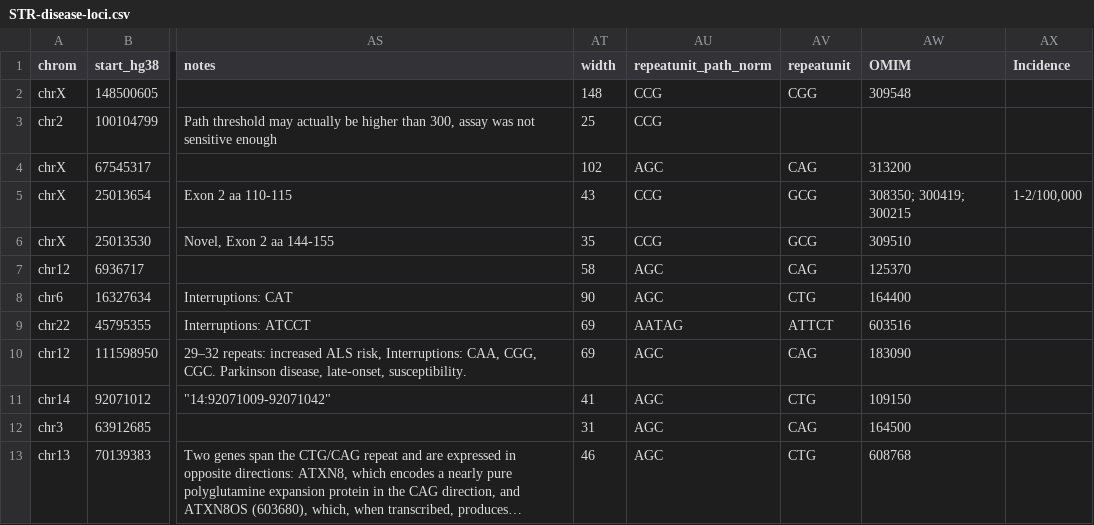
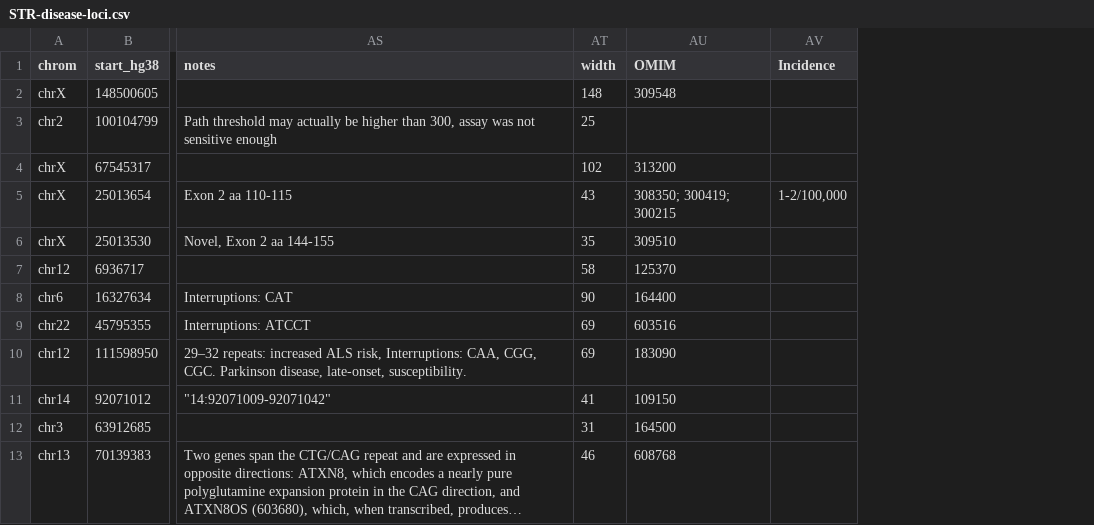
Before and after one commit to dashnowlab/STRchive, a CSV file: data/STR-disease-loci.csv, drawn as a sheet; only a part is shown, gaps mark what is left out; long unchanged cells end in …; the diff names each change by its address in the sheet, - before the commit and + after, or states it on an @@ line.

Commit message:
remove old motif columns

```diff
--- a/data/STR-disease-loci.csv
+++ b/data/STR-disease-loci.csv
-column AU (repeatunit_path_norm), rows 2-13: CCG | CCG | AGC | CCG | CCG | AGC | AGC | AATAG | AGC | AGC | AGC | AGC
-column AV (repeatunit), rows 2-13: CGG |  | CAG | GCG | GCG | CAG | CTG | ATTCT | CAG | CTG | CAG | CTG
```
Also changed, not shown: data/STR-disease-loci.processed.csv, 1 other file.
